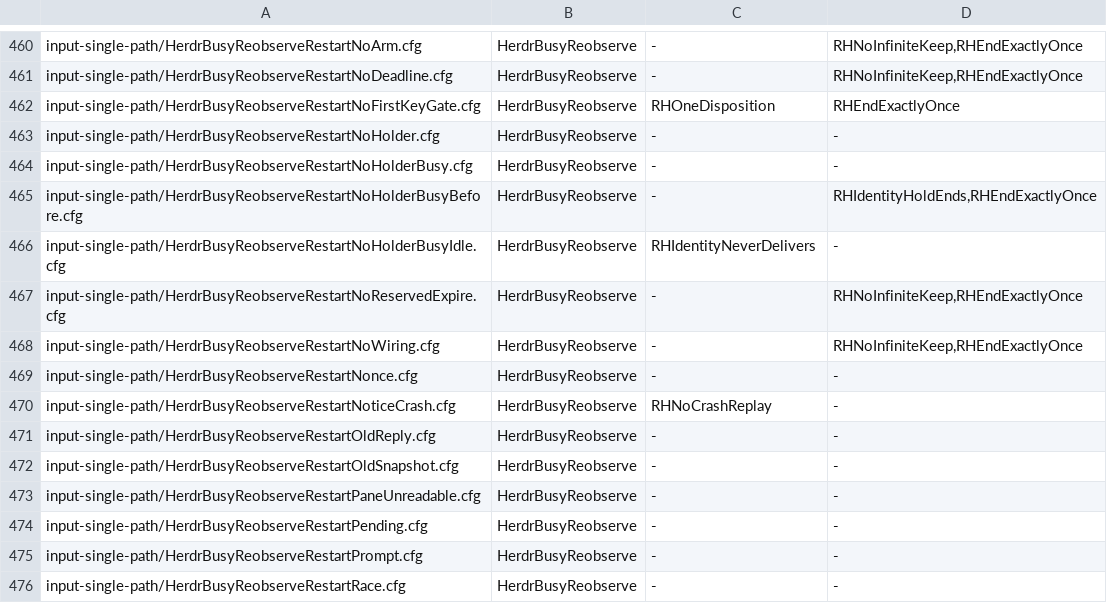
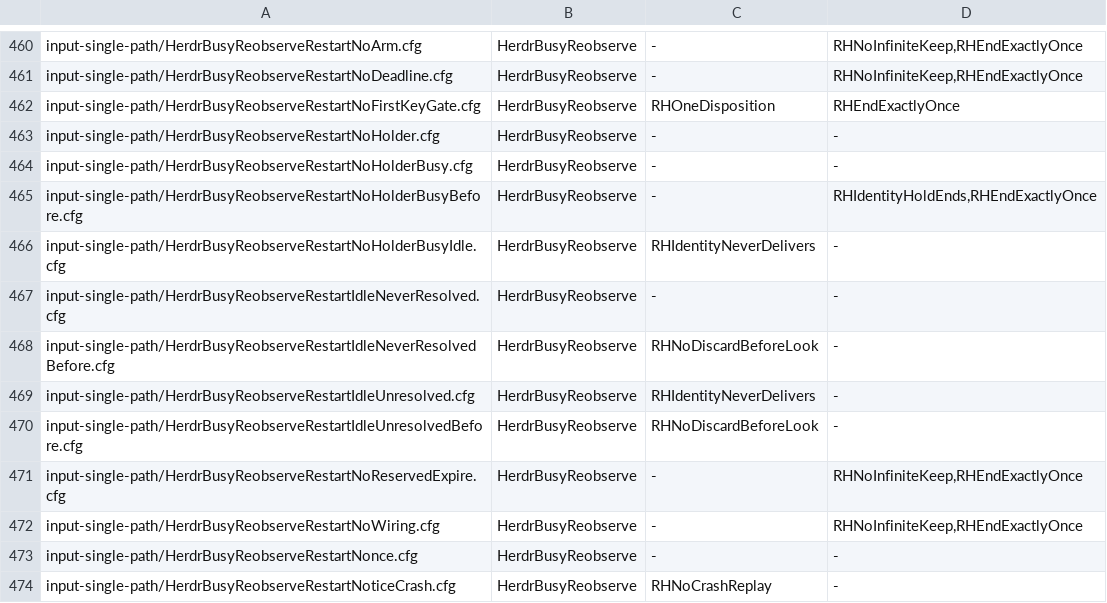
Before and after one commit to itismyfield/AgentDesk, a TSV file: docs/statecharts/expected.tsv, drawn as a sheet; only a part is shown, gaps mark what is left out; the shorter side is filled out with more unchanged rows.

```diff
--- a/docs/statecharts/expected.tsv
+++ b/docs/statecharts/expected.tsv
@@ -466,2 +466,6 @@ input-single-path/HerdrBusyReobserveRestartNoHolderBusyBefore.cfg	HerdrBusyReobs
 input-single-path/HerdrBusyReobserveRestartNoHolderBusyIdle.cfg	HerdrBusyReobserve	RHIdentityNeverDelivers	-
+input-single-path/HerdrBusyReobserveRestartIdleNeverResolved.cfg	HerdrBusyReobserve	-	-
+input-single-path/HerdrBusyReobserveRestartIdleNeverResolvedBefore.cfg	HerdrBusyReobserve	RHNoDiscardBeforeLook	-
+input-single-path/HerdrBusyReobserveRestartIdleUnresolved.cfg	HerdrBusyReobserve	RHIdentityNeverDelivers	-
+input-single-path/HerdrBusyReobserveRestartIdleUnresolvedBefore.cfg	HerdrBusyReobserve	RHNoDiscardBeforeLook	-
 input-single-path/HerdrBusyReobserveRestartNoReservedExpire.cfg	HerdrBusyReobserve	-	RHNoInfiniteKeep,RHEndExactlyOnce
```
Also changed, not shown: 7 other files.
